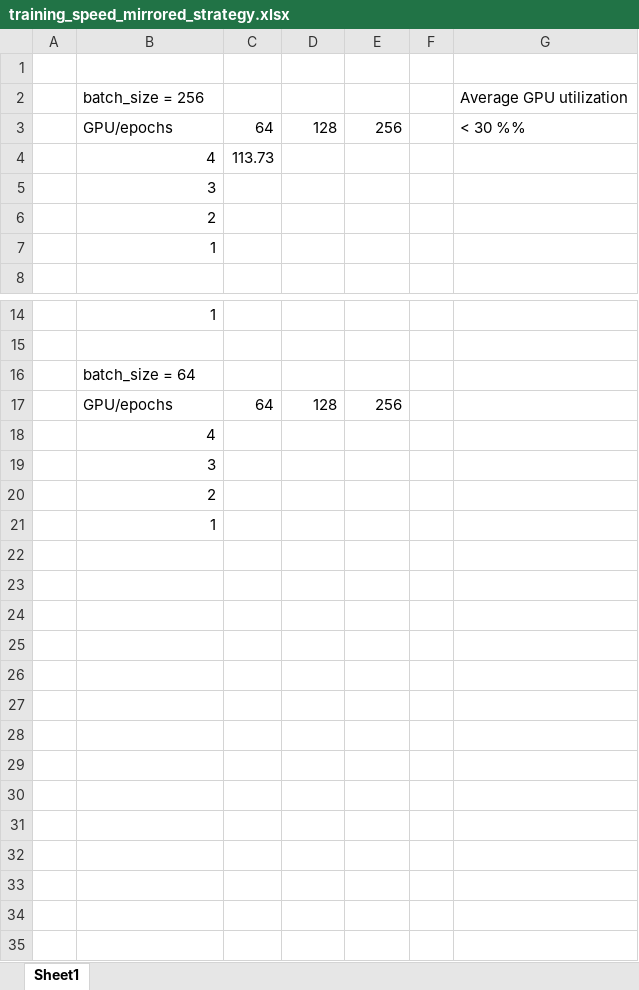
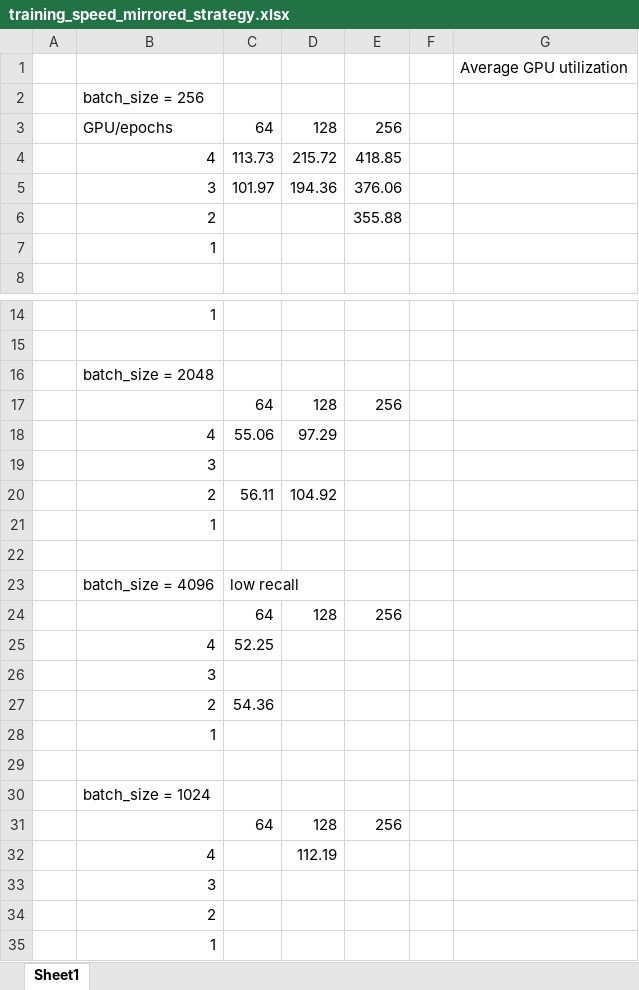
Before and after one commit to Niilsa/distributed_learning_project, an Excel workbook: training_speed_mirrored_strategy.xlsx, sheet Sheet1, drawn as a sheet; only a part is shown, gaps mark what is left out; values as stored, in another font and other column widths than the file's, no borders; removed rows and columns are numbered as before the commit, all else as after; the diff names each change by its address in the sheet, - before the commit and + after, or states it on an @@ line.

```diff
--- a/training_speed_mirrored_strategy.xlsx (sheet Sheet1)
+++ b/training_speed_mirrored_strategy.xlsx (sheet Sheet1)
-G1: (empty)
+G1: Average GPU utilization
-G2: Average GPU utilization
+G2: (empty)
-G3: < 30 %%
+G3: (empty)
-D4: (empty)
+D4: 215.72
-E4: (empty)
+E4: 418.85
-row 6:  | 2
+row 5:  | 3 | 101.97 | 194.36 | 376.06
+row 6:  | 2 |  |  | 355.88
-B16: batch_size = 64
+B16: batch_size = 2048
-B17: GPU/epochs
+B17: (empty)
+row 18:  | 4 | 55.06 | 97.29
@@ row 5 moved to row 19: 3 @@
+row 20:  | 2 | 56.11 | 104.92
+row 21:  | 1
+row 22: (empty)
+row 23:  | batch_size = 4096 | low recall
+row 24:  |  | 64 | 128 | 256
+row 25:  | 4 | 52.25
+row 26:  | 3
+row 27:  | 2 | 54.36
+row 28:  | 1
+row 29: (empty)
-B30: 4
+B30: batch_size = 1024
+row 31:  |  | 64 | 128 | 256
+row 32:  | 4 |  | 112.19
```
Also changed, not shown: 2 other files.
